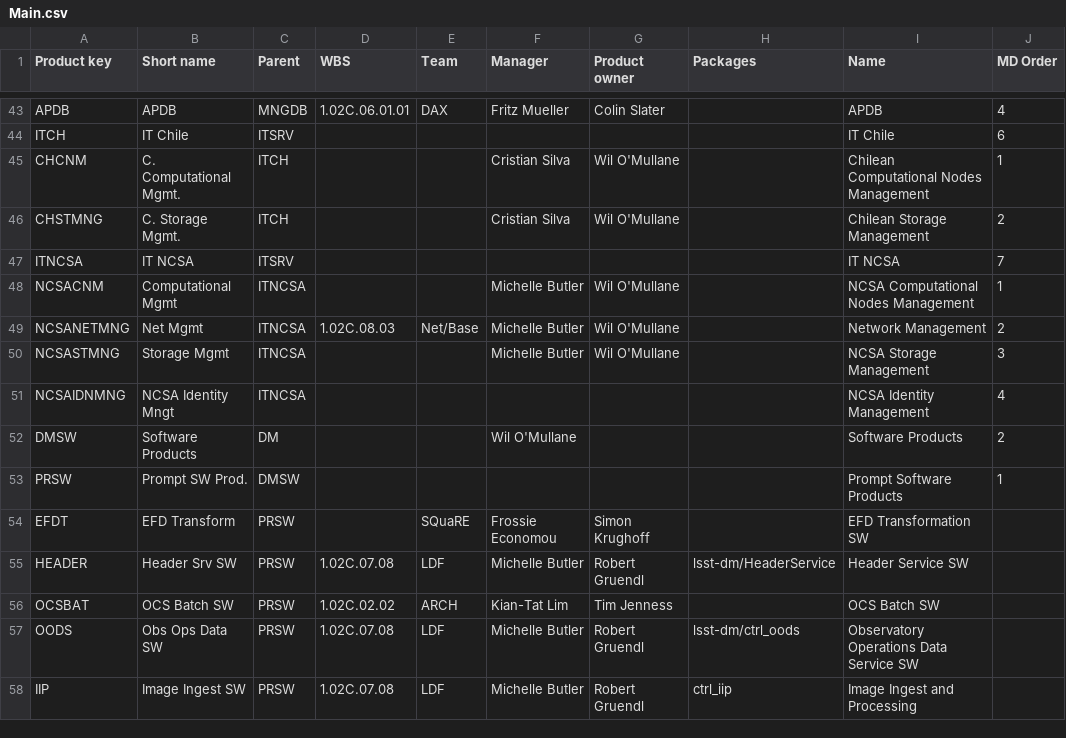
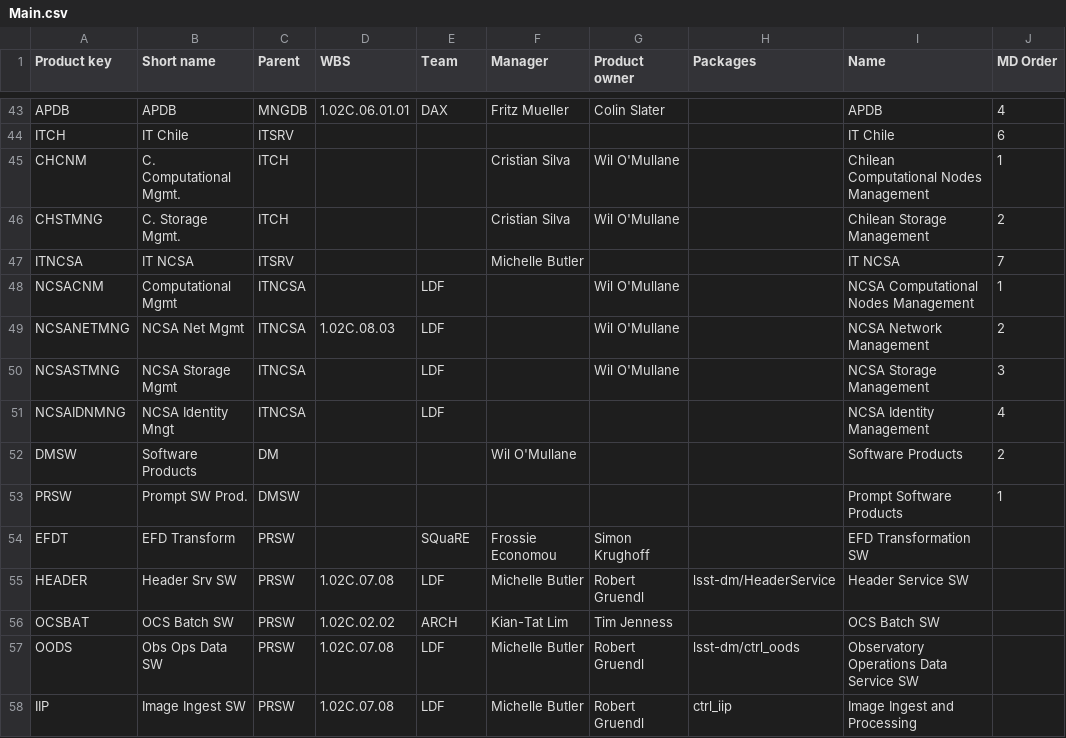
Before and after one commit to lsst-dm/dmtn-104, a CSV file: csv/Main.csv, drawn as a sheet; only a part is shown, gaps mark what is left out.

```diff
--- a/csv/Main.csv
+++ b/csv/Main.csv
@@ -46,7 +46,7 @@ CHCNM,C. Computational Mgmt.,ITCH,,,Cristian Silva,Wil O'Mullane,,Chilean Comput
 CHSTMNG,C. Storage Mgmt.,ITCH,,,Cristian Silva,Wil O'Mullane,,Chilean Storage Management,2
-ITNCSA,IT NCSA,ITSRV,,,,,,IT NCSA,7
-NCSACNM,Computational Mgmt,ITNCSA,,,Michelle Butler,Wil O'Mullane,,NCSA Computational Nodes Management,1
-NCSANETMNG,Net Mgmt,ITNCSA,1.02C.08.03,Net/Base,Michelle Butler,Wil O'Mullane,,Network Management,2
-NCSASTMNG,Storage Mgmt,ITNCSA,,,Michelle Butler,Wil O'Mullane,,NCSA Storage Management,3
-NCSAIDNMNG,NCSA Identity Mngt,ITNCSA,,,,,,NCSA Identity Management,4
+ITNCSA,IT NCSA,ITSRV,,,Michelle Butler,,,IT NCSA,7
+NCSACNM,Computational Mgmt,ITNCSA,,LDF,,Wil O'Mullane,,NCSA Computational Nodes Management,1
+NCSANETMNG,NCSA Net Mgmt,ITNCSA,1.02C.08.03,LDF,,Wil O'Mullane,,NCSA Network Management,2
+NCSASTMNG,NCSA Storage Mgmt,ITNCSA,,LDF,,Wil O'Mullane,,NCSA Storage Management,3
+NCSAIDNMNG,NCSA Identity Mngt,ITNCSA,,LDF,,,,NCSA Identity Management,4
 DMSW,Software Products,DM,,,Wil O'Mullane,,,Software Products,2
```
Also changed, not shown: 7 other files.
